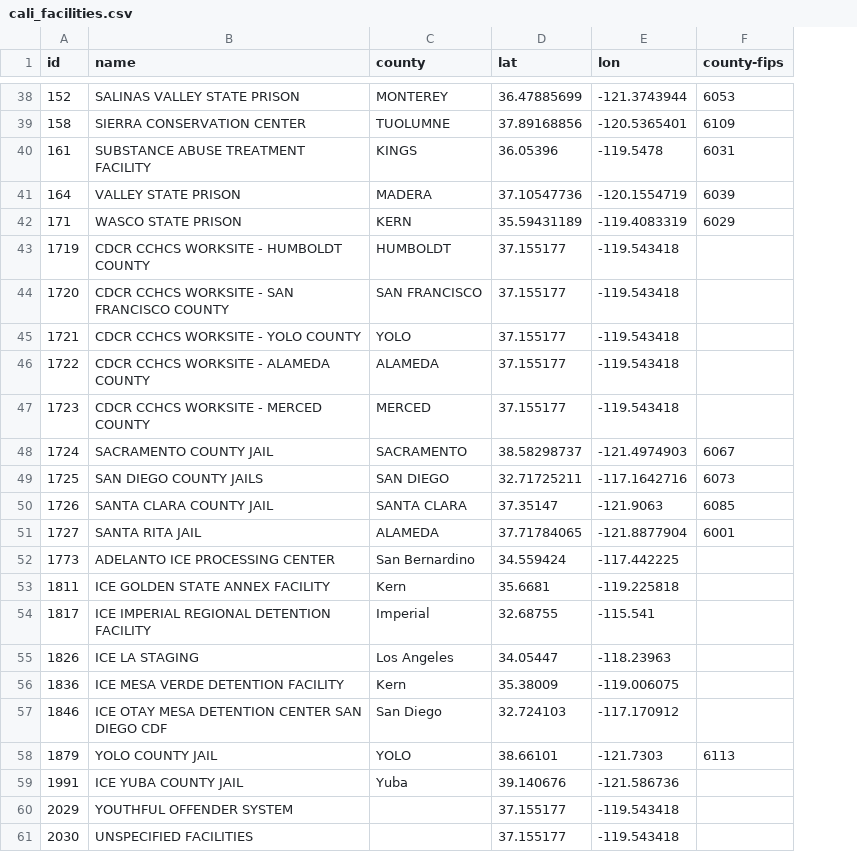
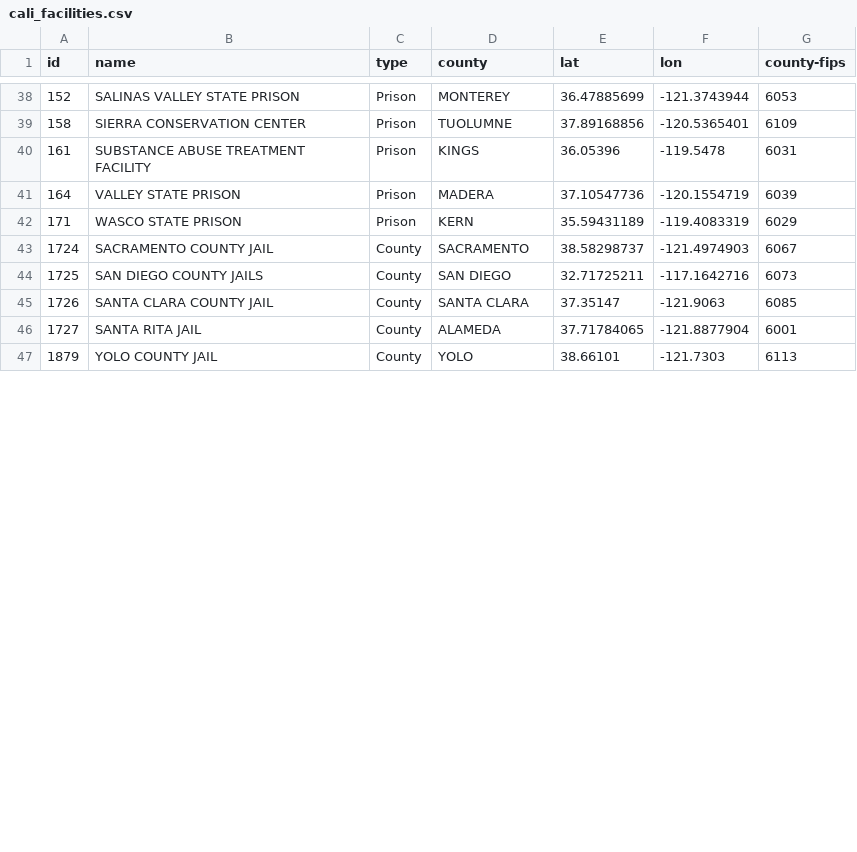
Before and after one commit to danielgauthier4/CMSC461-Bigfoot, a CSV file: resources/csv/cali_facilities.csv, drawn as a sheet; only a part is shown, gaps mark what is left out; removed rows and columns are numbered as before the commit, all else as after; the diff covers the shown part only; the diff names each change by its address in the sheet, - before the commit and + after, or states it on an @@ line.

Commit message:
Filter out non-prisons

```diff
--- a/resources/csv/cali_facilities.csv
+++ b/resources/csv/cali_facilities.csv
+column C (type), rows 38-47: Prison | Prison | Prison | Prison | Prison | County | County | County | County | County
-row 43: 1719 | CDCR CCHCS WORKSITE - HUMBOLDT COUNTY | HUMBOLDT | 37.155177 | -119.543418
-row 44: 1720 | CDCR CCHCS WORKSITE - SAN FRANCISCO COUNTY | SAN FRANCISCO | 37.155177 | -119.543418
-row 45: 1721 | CDCR CCHCS WORKSITE - YOLO COUNTY | YOLO | 37.155177 | -119.543418
-row 46: 1722 | CDCR CCHCS WORKSITE - ALAMEDA COUNTY | ALAMEDA | 37.155177 | -119.543418
-row 47: 1723 | CDCR CCHCS WORKSITE - MERCED COUNTY | MERCED | 37.155177 | -119.543418
-row 52: 1773 | ADELANTO ICE PROCESSING CENTER | San Bernardino | 34.559424 | -117.442225
-row 53: 1811 | ICE GOLDEN STATE ANNEX FACILITY | Kern | 35.6681 | -119.225818
-row 54: 1817 | ICE IMPERIAL REGIONAL DETENTION FACILITY | Imperial | 32.68755 | -115.541
-row 55: 1826 | ICE LA STAGING | Los Angeles | 34.05447 | -118.23963
-row 56: 1836 | ICE MESA VERDE DETENTION FACILITY | Kern | 35.38009 | -119.006075
-row 57: 1846 | ICE OTAY MESA DETENTION CENTER SAN DIEGO CDF | San Diego | 32.724103 | -117.170912
-row 59: 1991 | ICE YUBA COUNTY JAIL | Yuba | 39.140676 | -121.586736
-row 60: 2029 | YOUTHFUL OFFENDER SYSTEM |  | 37.155177 | -119.543418
-row 61: 2030 | UNSPECIFIED FACILITIES |  | 37.155177 | -119.543418
```
Also changed, not shown: 21 removed rows elsewhere in this file, 1 other file.
